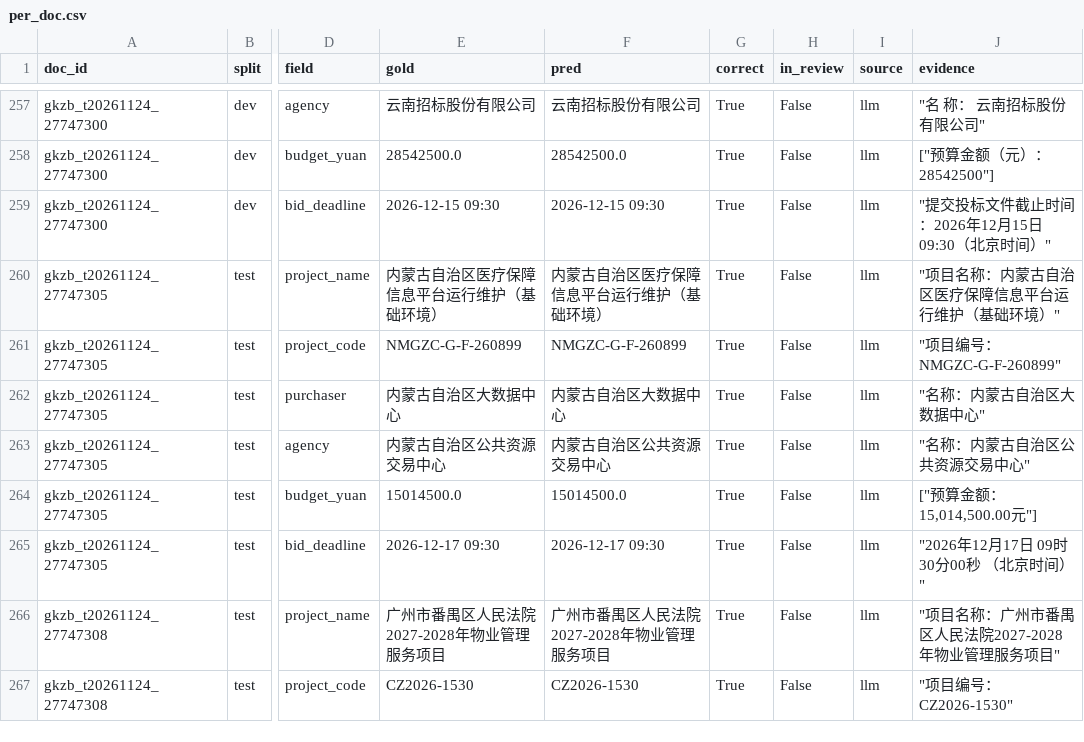
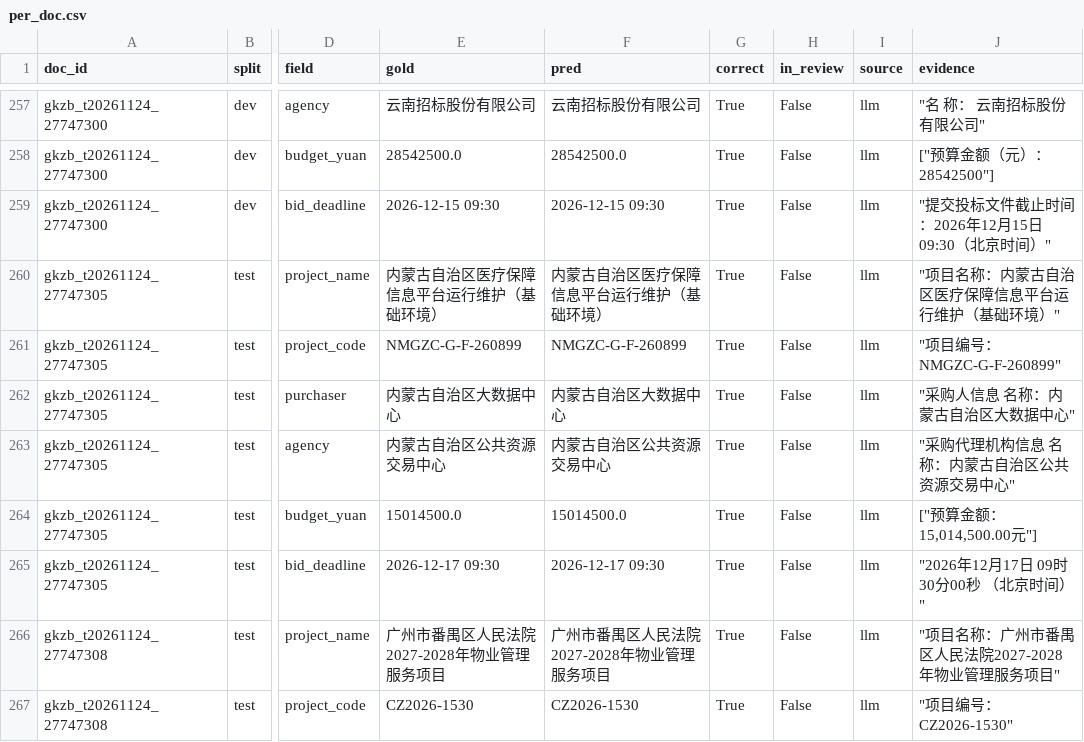
Before and after one commit to gjjkbssg/KnowAgent, a CSV file: interview_materials/results/tender_extraction/no_evidence_check/per_doc.csv, drawn as a sheet; only a part is shown, gaps mark what is left out; the diff covers the shown part only; the diff names each change by its address in the sheet, - before the commit and + after, or states it on an @@ line.

```diff
--- a/interview_materials/results/tender_extraction/no_evidence_check/per_doc.csv
+++ b/interview_materials/results/tender_extraction/no_evidence_check/per_doc.csv
-J262 (evidence): "名称：内蒙古自治区大数据中心"
+J262 (evidence): "采购人信息 名称：内蒙古自治区大数据中心"
-J263 (evidence): "名称：内蒙古自治区公共资源交易中心"
+J263 (evidence): "采购代理机构信息 名称：内蒙古自治区公共资源交易中心"
```
Also changed, not shown: 136 edited cells elsewhere in this file, interview_materials/results/tender_extraction/per_doc.csv, 8 other files.
